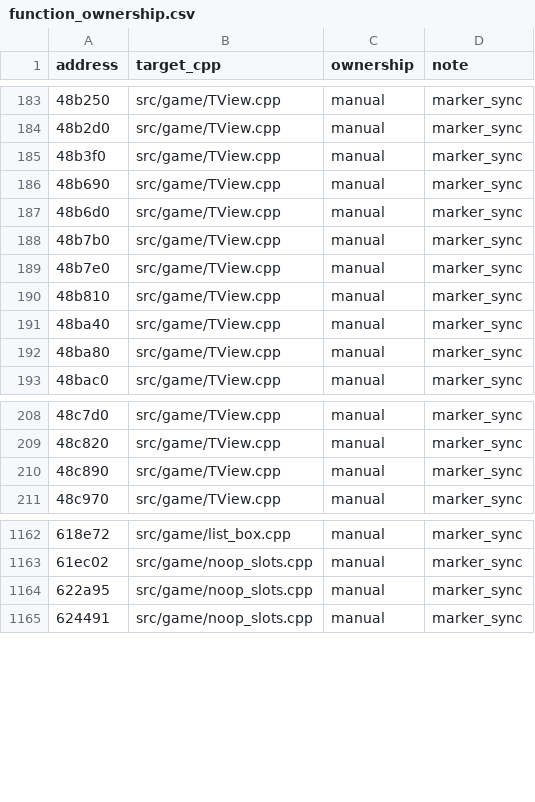
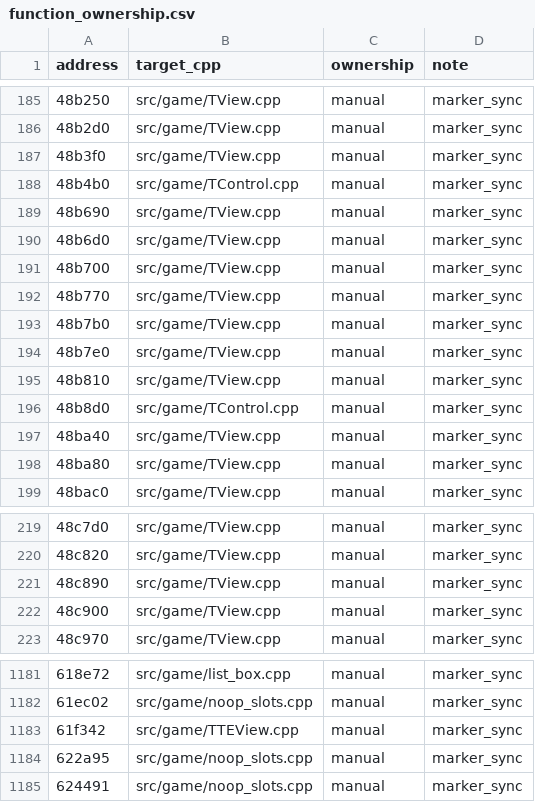
Before and after one commit to agluszak/imperialism-decomp, a CSV file: config/function_ownership.csv, drawn as a sheet; only a part is shown, gaps mark what is left out; the diff covers the shown part only.

Commit message:
Continue recovering TView and TControl

```diff
--- a/config/function_ownership.csv
+++ b/config/function_ownership.csv
@@ -185,4 +187,7 @@ address|target_cpp|ownership|note
 48b3f0|src/game/TView.cpp|manual|marker_sync
+48b4b0|src/game/TControl.cpp|manual|marker_sync
 48b690|src/game/TView.cpp|manual|marker_sync
 48b6d0|src/game/TView.cpp|manual|marker_sync
+48b700|src/game/TView.cpp|manual|marker_sync
+48b770|src/game/TView.cpp|manual|marker_sync
 48b7b0|src/game/TView.cpp|manual|marker_sync
@@ -190,2 +195,3 @@ address|target_cpp|ownership|note
 48b810|src/game/TView.cpp|manual|marker_sync
+48b8d0|src/game/TControl.cpp|manual|marker_sync
 48ba40|src/game/TView.cpp|manual|marker_sync
@@ -210,2 +221,3 @@ address|target_cpp|ownership|note
 48c890|src/game/TView.cpp|manual|marker_sync
+48c900|src/game/TView.cpp|manual|marker_sync
 48c970|src/game/TView.cpp|manual|marker_sync
@@ -1163,2 +1182,3 @@ address|target_cpp|ownership|note
 61ec02|src/game/noop_slots.cpp|manual|marker_sync
+61f342|src/game/TTEView.cpp|manual|marker_sync
 622a95|src/game/noop_slots.cpp|manual|marker_sync
```
Also changed, not shown: 14 added rows elsewhere in this file, 18 other files.
